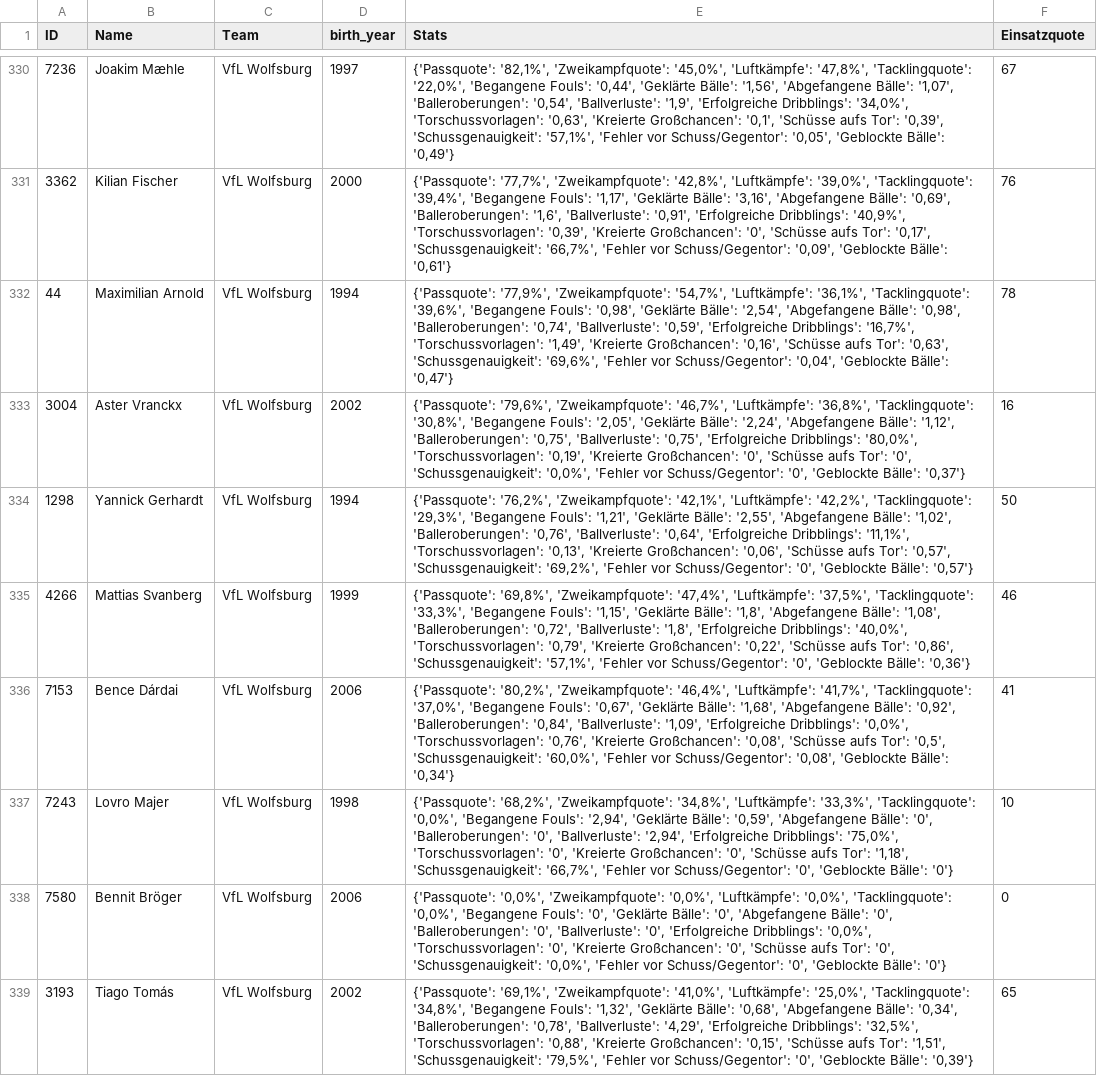
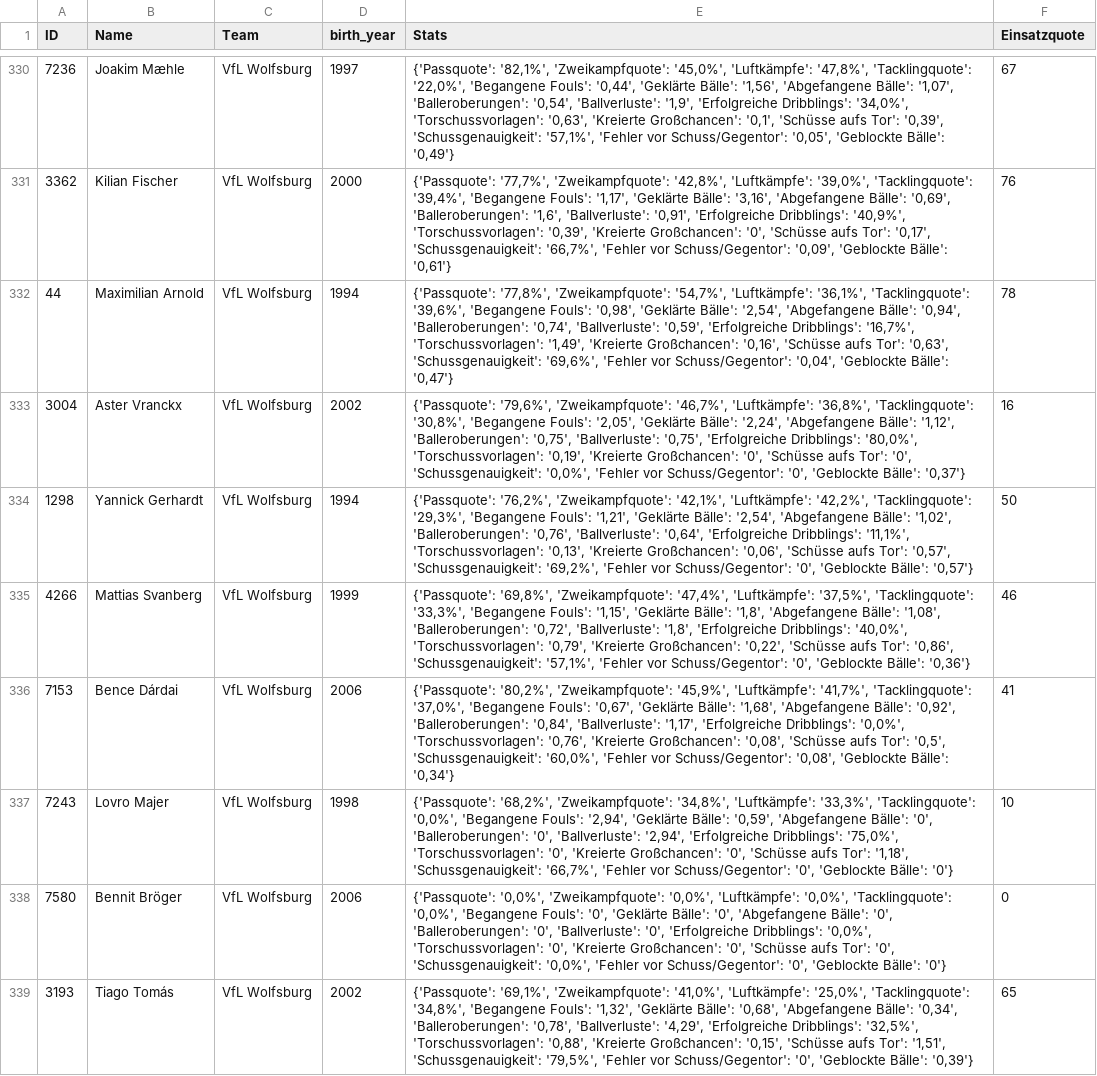
Before and after one commit to buenavista62/kickbased, a CSV file: data/ligainsider_df.csv, drawn as a sheet; only a part is shown, gaps mark what is left out; the diff covers the shown part only.

```diff
--- a/data/ligainsider_df.csv
+++ b/data/ligainsider_df.csv
@@ -331,7 +331,7 @@ ID,Name,Team,birth_year,Stats,Einsatzquote
 3362,Kilian Fischer,VfL Wolfsburg,2000,"{'Passquote': '77,7%', 'Zweikampfquote': '42,8%', 'Luftkämpfe': '39,0%', 'Tacklingquote': '39,4%', 'Begangene Fouls': '1,17', 'Geklärte Bälle': '3,16', 'Abgefangene Bälle': '0,69', 'Balleroberungen': '1,6', 'Ballverluste': '0,91', 'Erfolgreiche Dribblings': '40,9%', 'Torschussvorlagen': '0,39', 'Kreierte Großchancen': '0', 'Schüsse aufs Tor': '0,17', 'Schussgenauigkeit': '66,7%', 'Fehler vor Schuss/Gegentor': '0,09', 'Geblockte Bälle': '0,61'}",76
-44,Maximilian Arnold,VfL Wolfsburg,1994,"{'Passquote': '77,9%', 'Zweikampfquote': '54,7%', 'Luftkämpfe': '36,1%', 'Tacklingquote': '39,6%', 'Begangene Fouls': '0,98', 'Geklärte Bälle': '2,54', 'Abgefangene Bälle': '0,98', 'Balleroberungen': '0,74', 'Ballverluste': '0,59', 'Erfolgreiche Dribblings': '16,7%', 'Torschussvorlagen': '1,49', 'Kreierte Großchancen': '0,16', 'Schüsse aufs Tor': '0,63', 'Schussgenauigkeit': '69,6%', 'Fehler vor Schuss/Gegentor': '0,04', 'Geblockte Bälle': '0,47'}",78
+44,Maximilian Arnold,VfL Wolfsburg,1994,"{'Passquote': '77,8%', 'Zweikampfquote': '54,7%', 'Luftkämpfe': '36,1%', 'Tacklingquote': '39,6%', 'Begangene Fouls': '0,98', 'Geklärte Bälle': '2,54', 'Abgefangene Bälle': '0,94', 'Balleroberungen': '0,74', 'Ballverluste': '0,59', 'Erfolgreiche Dribblings': '16,7%', 'Torschussvorlagen': '1,49', 'Kreierte Großchancen': '0,16', 'Schüsse aufs Tor': '0,63', 'Schussgenauigkeit': '69,6%', 'Fehler vor Schuss/Gegentor': '0,04', 'Geblockte Bälle': '0,47'}",78
 3004,Aster Vranckx,VfL Wolfsburg,2002,"{'Passquote': '79,6%', 'Zweikampfquote': '46,7%', 'Luftkämpfe': '36,8%', 'Tacklingquote': '30,8%', 'Begangene Fouls': '2,05', 'Geklärte Bälle': '2,24', 'Abgefangene Bälle': '1,12', 'Balleroberungen': '0,75', 'Ballverluste': '0,75', 'Erfolgreiche Dribblings': '80,0%', 'Torschussvorlagen': '0,19', 'Kreierte Großchancen': '0', 'Schüsse aufs Tor': '0', 'Schussgenauigkeit': '0,0%', 'Fehler vor Schuss/Gegentor': '0', 'Geblockte Bälle': '0,37'}",16
-1298,Yannick Gerhardt,VfL Wolfsburg,1994,"{'Passquote': '76,2%', 'Zweikampfquote': '42,1%', 'Luftkämpfe': '42,2%', 'Tacklingquote': '29,3%', 'Begangene Fouls': '1,21', 'Geklärte Bälle': '2,55', 'Abgefangene Bälle': '1,02', 'Balleroberungen': '0,76', 'Ballverluste': '0,64', 'Erfolgreiche Dribblings': '11,1%', 'Torschussvorlagen': '0,13', 'Kreierte Großchancen': '0,06', 'Schüsse aufs Tor': '0,57', 'Schussgenauigkeit': '69,2%', 'Fehler vor Schuss/Gegentor': '0', 'Geblockte Bälle': '0,57'}",50
+1298,Yannick Gerhardt,VfL Wolfsburg,1994,"{'Passquote': '76,2%', 'Zweikampfquote': '42,1%', 'Luftkämpfe': '42,2%', 'Tacklingquote': '29,3%', 'Begangene Fouls': '1,21', 'Geklärte Bälle': '2,54', 'Abgefangene Bälle': '1,02', 'Balleroberungen': '0,76', 'Ballverluste': '0,64', 'Erfolgreiche Dribblings': '11,1%', 'Torschussvorlagen': '0,13', 'Kreierte Großchancen': '0,06', 'Schüsse aufs Tor': '0,57', 'Schussgenauigkeit': '69,2%', 'Fehler vor Schuss/Gegentor': '0', 'Geblockte Bälle': '0,57'}",50
 4266,Mattias Svanberg,VfL Wolfsburg,1999,"{'Passquote': '69,8%', 'Zweikampfquote': '47,4%', 'Luftkämpfe': '37,5%', 'Tacklingquote': '33,3%', 'Begangene Fouls': '1,15', 'Geklärte Bälle': '1,8', 'Abgefangene Bälle': '1,08', 'Balleroberungen': '0,72', 'Ballverluste': '1,8', 'Erfolgreiche Dribblings': '40,0%', 'Torschussvorlagen': '0,79', 'Kreierte Großchancen': '0,22', 'Schüsse aufs Tor': '0,86', 'Schussgenauigkeit': '57,1%', 'Fehler vor Schuss/Gegentor': '0', 'Geblockte Bälle': '0,36'}",46
-7153,Bence Dárdai,VfL Wolfsburg,2006,"{'Passquote': '80,2%', 'Zweikampfquote': '46,4%', 'Luftkämpfe': '41,7%', 'Tacklingquote': '37,0%', 'Begangene Fouls': '0,67', 'Geklärte Bälle': '1,68', 'Abgefangene Bälle': '0,92', 'Balleroberungen': '0,84', 'Ballverluste': '1,09', 'Erfolgreiche Dribblings': '0,0%', 'Torschussvorlagen': '0,76', 'Kreierte Großchancen': '0,08', 'Schüsse aufs Tor': '0,5', 'Schussgenauigkeit': '60,0%', 'Fehler vor Schuss/Gegentor': '0,08', 'Geblockte Bälle': '0,34'}",41
+7153,Bence Dárdai,VfL Wolfsburg,2006,"{'Passquote': '80,2%', 'Zweikampfquote': '45,9%', 'Luftkämpfe': '41,7%', 'Tacklingquote': '37,0%', 'Begangene Fouls': '0,67', 'Geklärte Bälle': '1,68', 'Abgefangene Bälle': '0,92', 'Balleroberungen': '0,84', 'Ballverluste': '1,17', 'Erfolgreiche Dribblings': '0,0%', 'Torschussvorlagen': '0,76', 'Kreierte Großchancen': '0,08', 'Schüsse aufs Tor': '0,5', 'Schussgenauigkeit': '60,0%', 'Fehler vor Schuss/Gegentor': '0,08', 'Geblockte Bälle': '0,34'}",41
 7243,Lovro Majer,VfL Wolfsburg,1998,"{'Passquote': '68,2%', 'Zweikampfquote': '34,8%', 'Luftkämpfe': '33,3%', 'Tacklingquote': '0,0%', 'Begangene Fouls': '2,94', 'Geklärte Bälle': '0,59', 'Abgefangene Bälle': '0', 'Balleroberungen': '0', 'Ballverluste': '2,94', 'Erfolgreiche Dribblings': '75,0%', 'Torschussvorlagen': '0', 'Kreierte Großchancen': '0', 'Schüsse aufs Tor': '1,18', 'Schussgenauigkeit': '66,7%', 'Fehler vor Schuss/Gegentor': '0', 'Geblockte Bälle': '0'}",10
```
Also changed, not shown: 158 edited cells elsewhere in this file, 1 other file.
